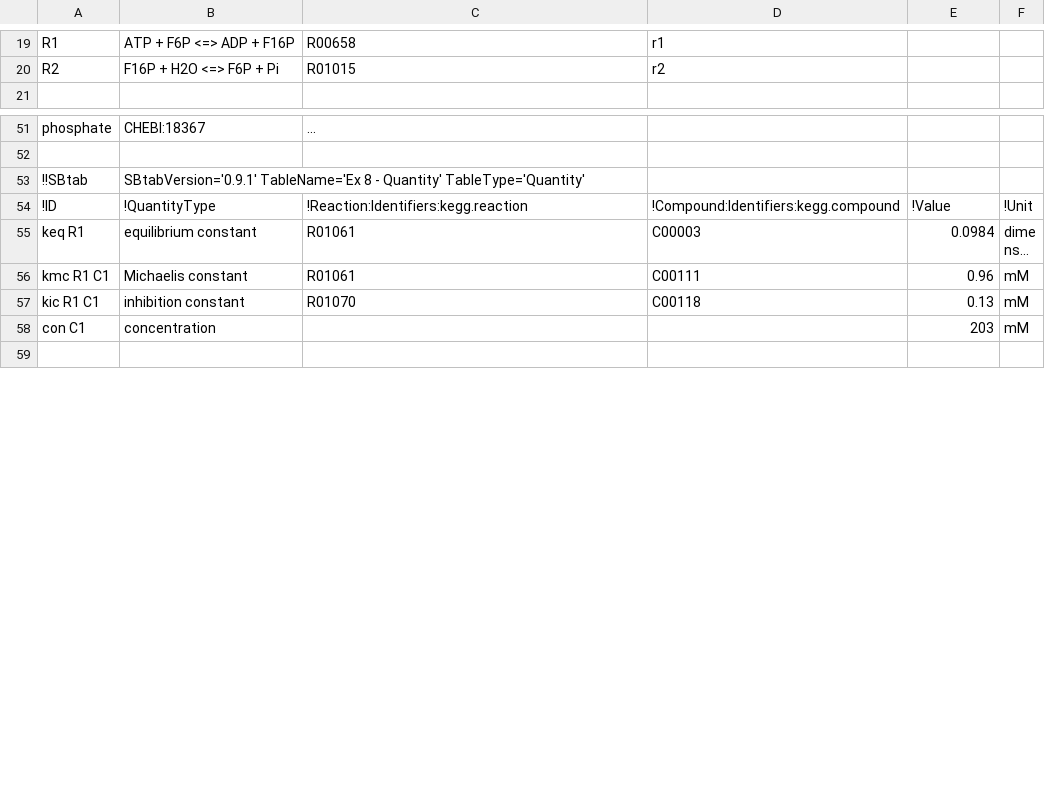
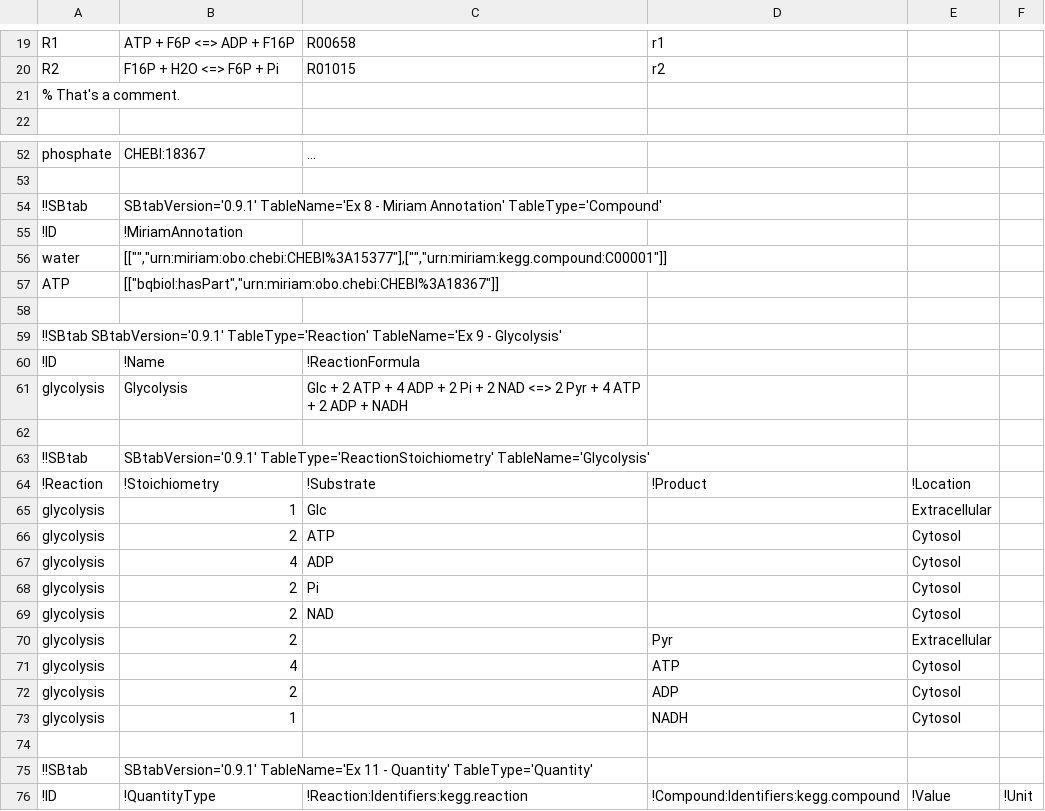
Before and after one commit to tlubitz/SBtab, a TSV file: sbtab_examples/SBtab_specification_example_tables.tsv, drawn as a sheet; only a part is shown, gaps mark what is left out; the shorter side is filled out with more unchanged rows; long unchanged cells end in …; the diff covers the shown part only.

Commit message:
updated sbtab example from spec

```diff
--- a/sbtab_examples/SBtab_specification_example_tables.tsv
+++ b/sbtab_examples/SBtab_specification_example_tables.tsv
@@ -20,2 +20,3 @@ R1	ATP + F6P <=> ADP + F16P	R00658	r1
 R2	F16P + H2O <=> F6P + Pi	R01015	r2		
+% That's a comment.
 
@@ -53,2 +54,23 @@ phosphate	CHEBI:18367	...
-!!SBtab	SBtabVersion='0.9.1' TableName='Ex 8 - Quantity' TableType='Quantity'			
+!!SBtab	SBtabVersion='0.9.1' TableName='Ex 8 - Miriam Annotation' TableType='Compound'	
+!ID	!MiriamAnnotation
+water	[["","urn:miriam:obo.chebi:CHEBI%3A15377"],["","urn:miriam:kegg.compound:C00001"]]
+ATP	[["bqbiol:hasPart","urn:miriam:obo.chebi:CHEBI%3A18367"]]
+
+!!SBtab SBtabVersion='0.9.1' TableType='Reaction' TableName='Ex 9 - Glycolysis'		
+!ID	!Name	!ReactionFormula
+glycolysis	Glycolysis	Glc + 2 ATP + 4 ADP + 2 Pi + 2 NAD <=> 2 Pyr + 4 ATP + 2 ADP + NADH
+
+!!SBtab	SBtabVersion='0.9.1' TableType='ReactionStoichiometry' TableName='Glycolysis'				
+!Reaction	!Stoichiometry	!Substrate	!Product	!Location
+glycolysis	1	Glc		Extracellular
+glycolysis	2	ATP		Cytosol
+glycolysis	4	ADP		Cytosol
+glycolysis	2	Pi		Cytosol
+glycolysis	2	NAD		Cytosol
+glycolysis	2		Pyr	Extracellular
+glycolysis	4		ATP	Cytosol
+glycolysis	2		ADP	Cytosol
+glycolysis	1		NADH	Cytosol
+					
+!!SBtab	SBtabVersion='0.9.1' TableName='Ex 11 - Quantity' TableType='Quantity'			
 !ID	!QuantityType	!Reaction:Identifiers:kegg.reaction	!Compound:Identifiers:kegg.compound	!Value	!Unit
```
Also changed, not shown: 13 edited cells elsewhere in this file.
